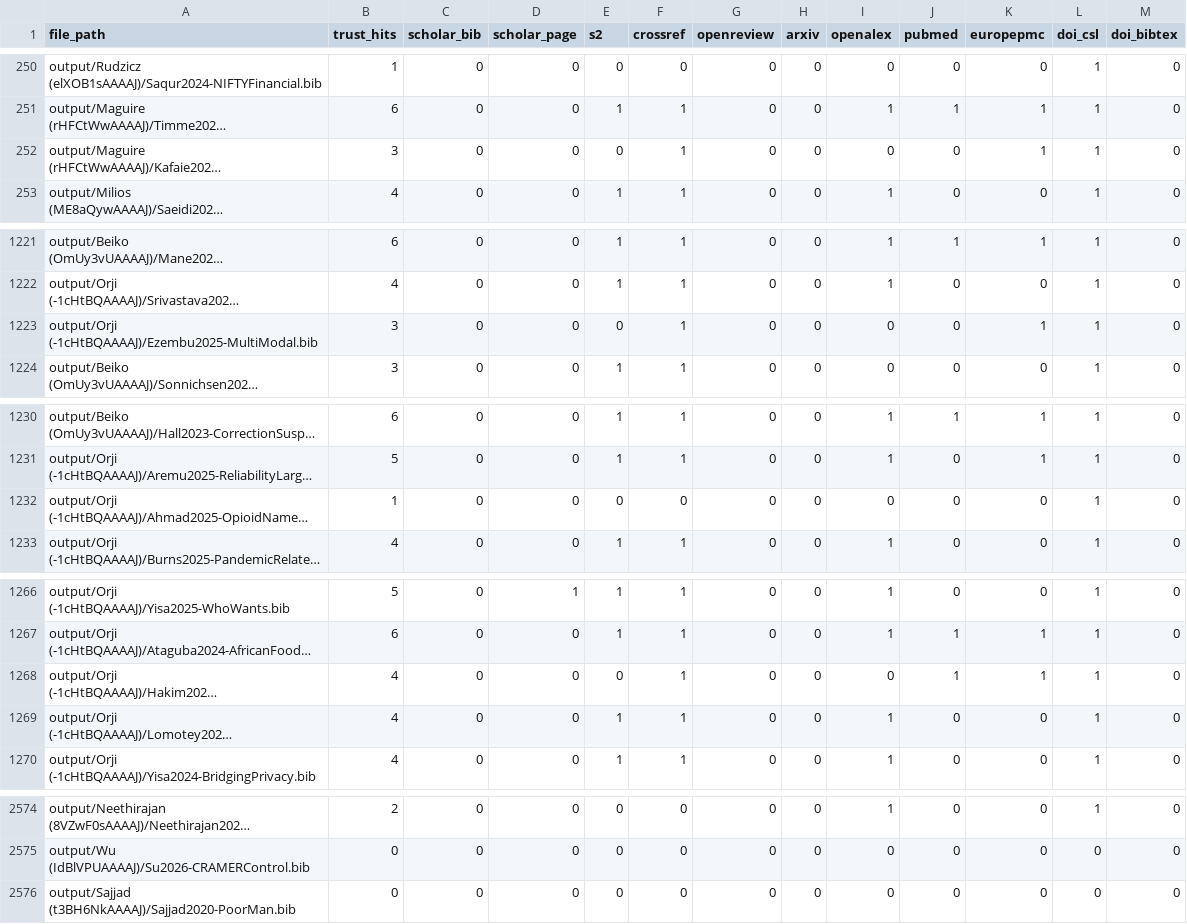
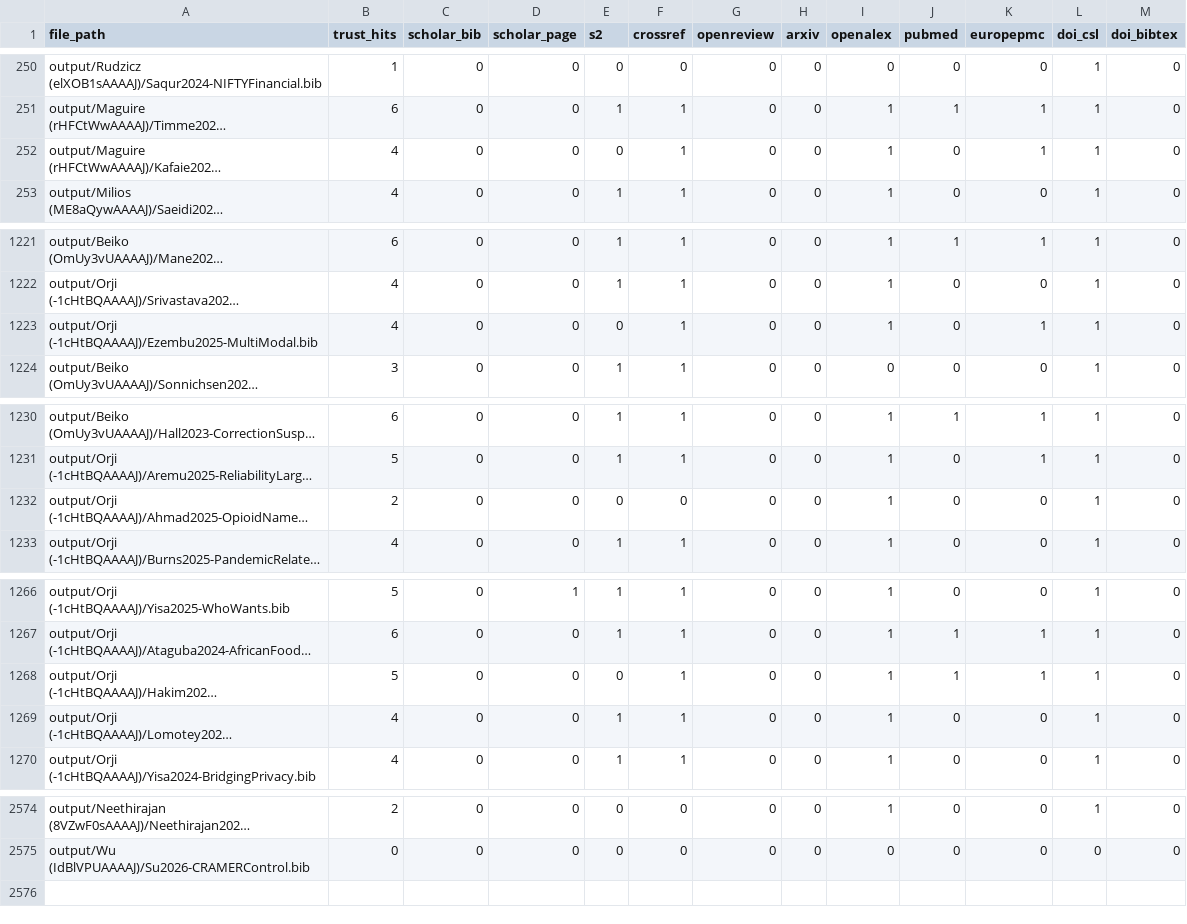
Before and after one commit to MAPS-Lab/CiteForge, a CSV file: output/summary.csv, drawn as a sheet; only a part is shown, gaps mark what is left out; long unchanged cells end in …; the diff covers the shown part only; the diff names each change by its address in the sheet, - before the commit and + after, or states it on an @@ line.

```diff
--- a/output/summary.csv
+++ b/output/summary.csv
-B252 (trust_hits): 3
+B252 (trust_hits): 4
-I252 (openalex): 0
+I252 (openalex): 1
-B1223 (trust_hits): 3
+B1223 (trust_hits): 4
-I1223 (openalex): 0
+I1223 (openalex): 1
-B1232 (trust_hits): 1
+B1232 (trust_hits): 2
-I1232 (openalex): 0
+I1232 (openalex): 1
-B1268 (trust_hits): 4
+B1268 (trust_hits): 5
-I1268 (openalex): 0
+I1268 (openalex): 1
-row 2576: output/Sajjad (t3BH6NkAAAAJ)/Sajjad2020-PoorMan.bib | 0 | 0 | 0 | 0 | 0 | 0 | 0 | 0 | 0 | 0 | 0 | 0
```
Also changed, not shown: 12 edited cells elsewhere in this file, 9 other files.
